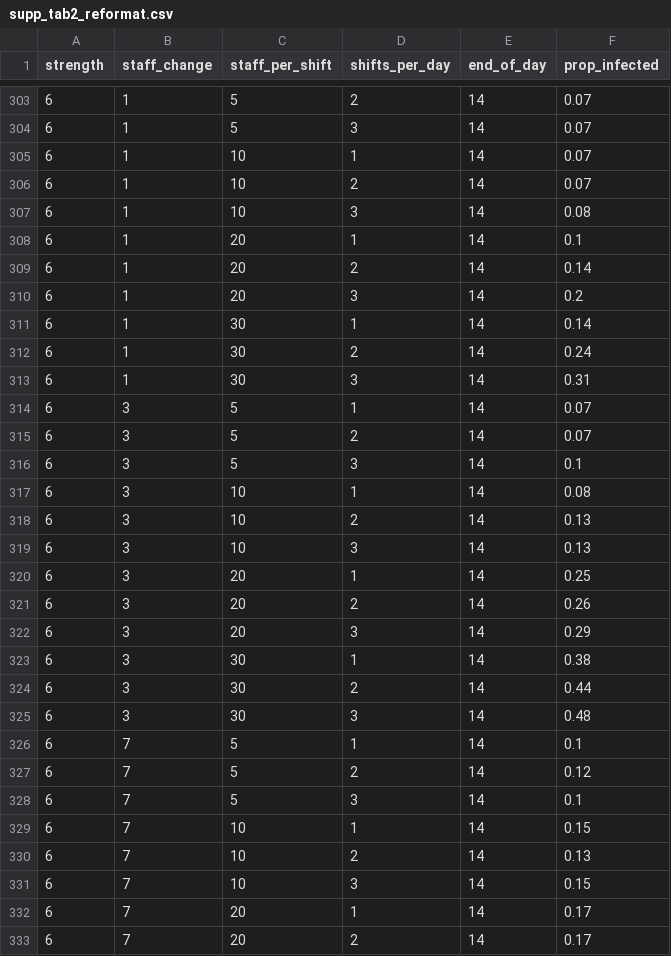
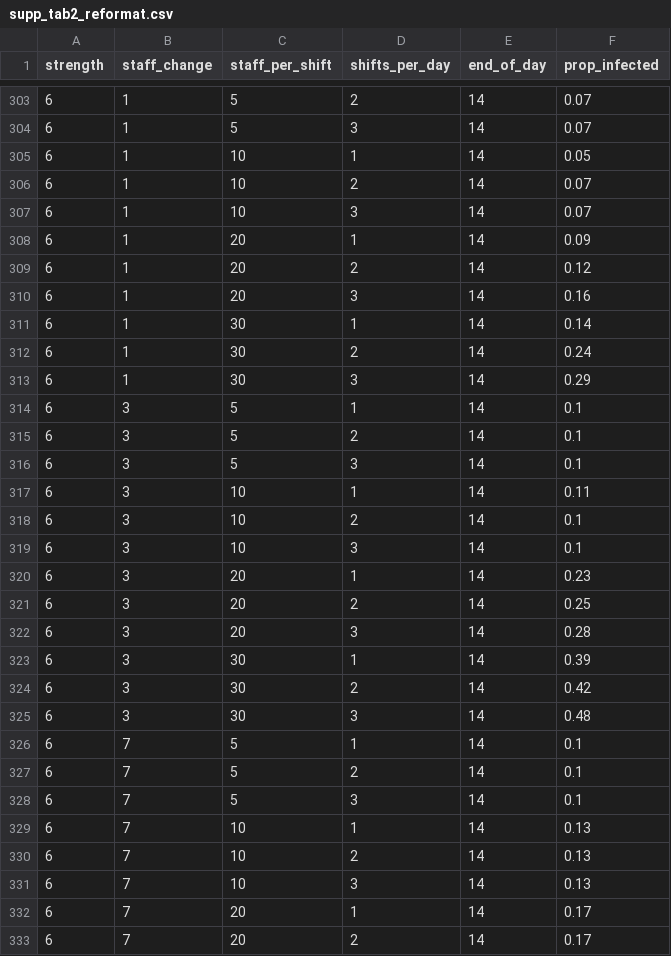
Before and after one commit to pythonhealthdatascience/stars-reproduce-lim-2020, a CSV file: reproduction/outputs/supp_tab2_reformat.csv, drawn as a sheet; only a part is shown, gaps mark what is left out; the diff covers the shown part only.

```diff
--- a/reproduction/outputs/supp_tab2_reformat.csv
+++ b/reproduction/outputs/supp_tab2_reformat.csv
@@ -304,29 +304,29 @@ strength,staff_change,staff_per_shift,shifts_per_day,end_of_day,prop_infected
 6,1,5,3,14,0.07
-6,1,10,1,14,0.07
+6,1,10,1,14,0.05
 6,1,10,2,14,0.07
-6,1,10,3,14,0.08
-6,1,20,1,14,0.1
-6,1,20,2,14,0.14
-6,1,20,3,14,0.2
+6,1,10,3,14,0.07
+6,1,20,1,14,0.09
+6,1,20,2,14,0.12
+6,1,20,3,14,0.16
 6,1,30,1,14,0.14
 6,1,30,2,14,0.24
-6,1,30,3,14,0.31
-6,3,5,1,14,0.07
-6,3,5,2,14,0.07
+6,1,30,3,14,0.29
+6,3,5,1,14,0.1
+6,3,5,2,14,0.1
 6,3,5,3,14,0.1
-6,3,10,1,14,0.08
-6,3,10,2,14,0.13
-6,3,10,3,14,0.13
-6,3,20,1,14,0.25
-6,3,20,2,14,0.26
-6,3,20,3,14,0.29
-6,3,30,1,14,0.38
-6,3,30,2,14,0.44
+6,3,10,1,14,0.11
+6,3,10,2,14,0.1
+6,3,10,3,14,0.1
+6,3,20,1,14,0.23
+6,3,20,2,14,0.25
+6,3,20,3,14,0.28
+6,3,30,1,14,0.39
+6,3,30,2,14,0.42
 6,3,30,3,14,0.48
 6,7,5,1,14,0.1
-6,7,5,2,14,0.12
+6,7,5,2,14,0.1
 6,7,5,3,14,0.1
-6,7,10,1,14,0.15
+6,7,10,1,14,0.13
 6,7,10,2,14,0.13
-6,7,10,3,14,0.15
+6,7,10,3,14,0.13
 6,7,20,1,14,0.17
```
Also changed, not shown: 100 edited cells elsewhere in this file, reproduction/outputs/output_base15_gloves.csv, reproduction/outputs/output_base15_gown.csv, 17 other files.
